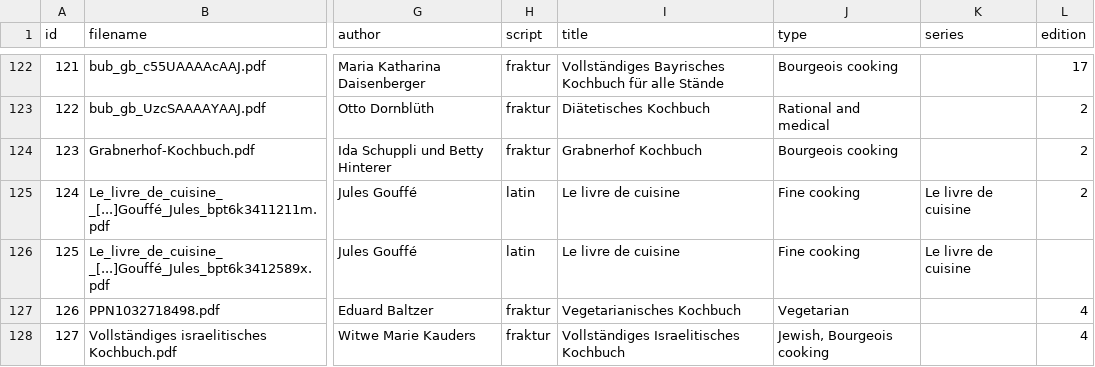
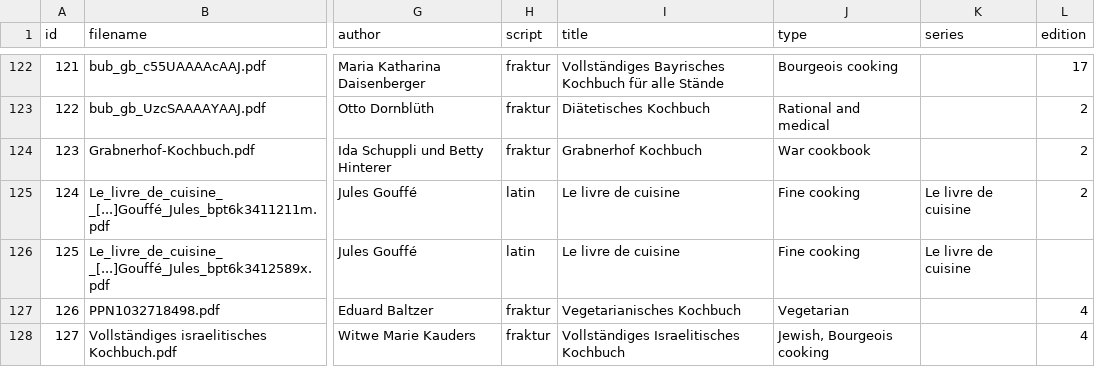
Before and after one commit to n-kb/cookbooks, a CSV file: data/meta/cookbooks.csv, drawn as a sheet; only a part is shown, gaps mark what is left out; the diff names each change by its address in the sheet, - before the commit and + after, or states it on an @@ line.

Commit message:
added build

```diff
--- a/data/meta/cookbooks.csv
+++ b/data/meta/cookbooks.csv
-J124 (type): Bourgeois cooking
+J124 (type): War cookbook
```
